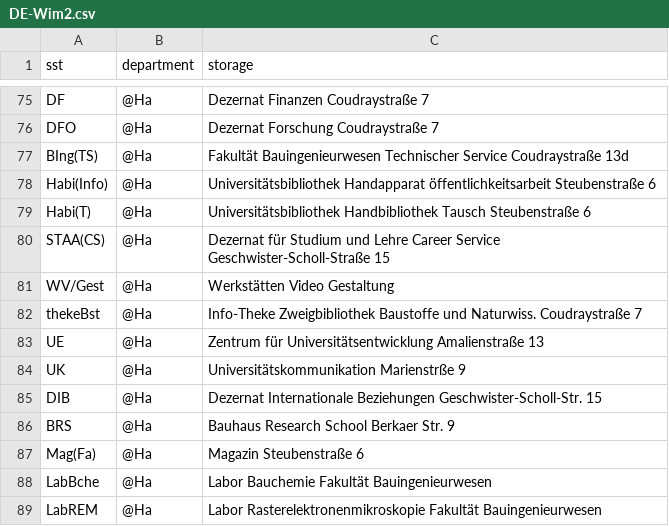
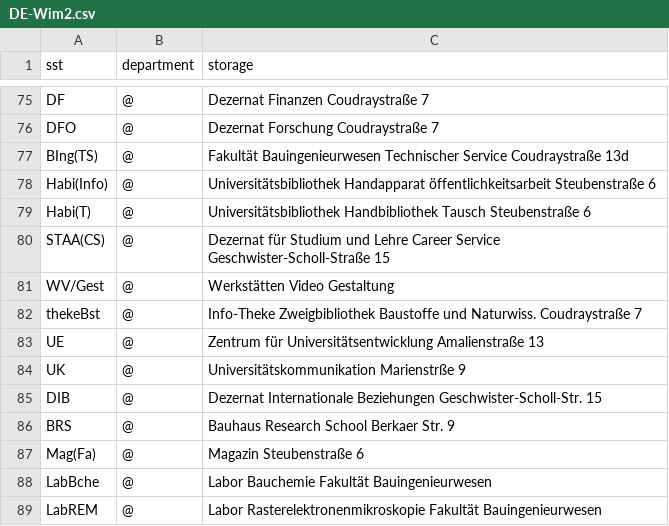
Before and after one commit to gbv/daia-config, a CSV file: sstmap/DE-Wim2.csv, drawn as a sheet; only a part is shown, gaps mark what is left out; the diff covers the shown part only; the diff names each change by its address in the sheet, - before the commit and + after, or states it on an @@ line.

```diff
--- a/sstmap/DE-Wim2.csv
+++ b/sstmap/DE-Wim2.csv
-B75:B89 (department): @Ha
+B75:B89 (department): @
```
Also changed, not shown: 66 edited cells elsewhere in this file.
